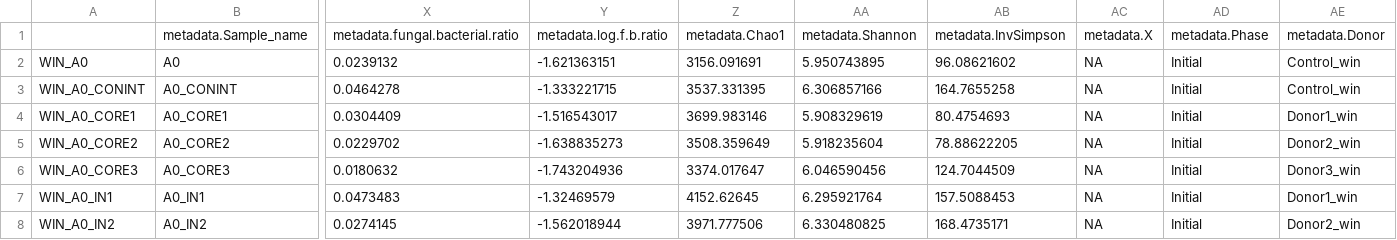
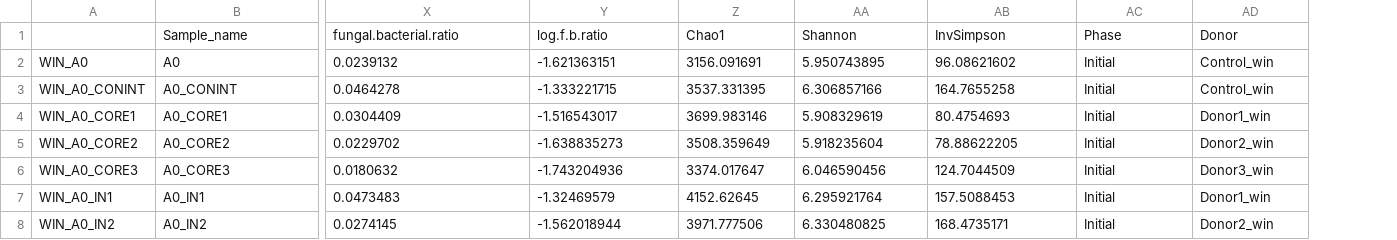
Before and after one commit to mengling-he/SelectMicro_24new, a CSV file: Analysis/ARF/data/ARF_16S_WIN_metadata.csv, drawn as a sheet; only a part is shown, gaps mark what is left out; removed rows and columns are numbered as before the commit, all else as after; rows hold the shown columns only; the diff names each change by its address in the sheet, - before the commit and + after, or states it on an @@ line.

```diff
--- a/Analysis/ARF/data/ARF_16S_WIN_metadata.csv
+++ b/Analysis/ARF/data/ARF_16S_WIN_metadata.csv
-column AC, rows 2-8: all NA
-row 1:  | metadata.Sample_name | metadata.fungal.bacterial.ratio | metadata.log.f.b.ratio | metadata.Chao1 | metadata.Shannon | metadata.InvSimpson | metadata.X | metadata.Phase | metadata.Donor
+row 1:  | Sample_name | fungal.bacterial.ratio | log.f.b.ratio | Chao1 | Shannon | InvSimpson | Phase | Donor
```
Also changed, not shown: Analysis/ARF/data/ARF_16S_SP_metadata.csv, Analysis/ARF/data/ARF_16S_ctb_SP_Class.csv, 37 other files.
